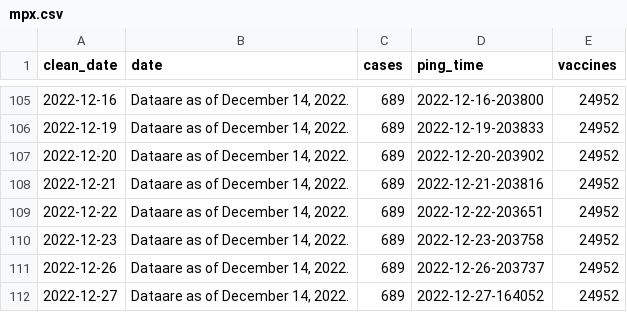
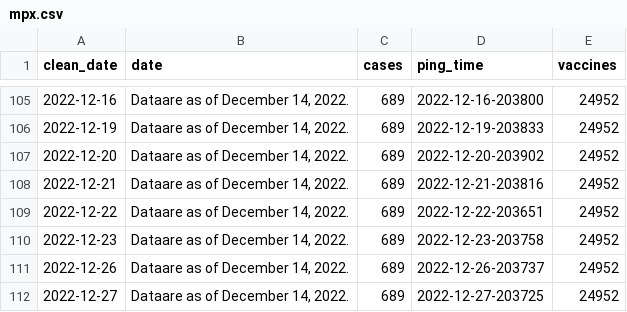
Before and after one commit to wf-id/nc-mpx, a CSV file: data/mpx.csv, drawn as a sheet; only a part is shown, gaps mark what is left out.

```diff
--- a/data/mpx.csv
+++ b/data/mpx.csv
@@ -111,2 +111,2 @@ clean_date,date,cases,ping_time,vaccines
 2022-12-26,"Dataare as of December 14, 2022.",689,2022-12-26-203737,24952
-2022-12-27,"Dataare as of December 14, 2022.",689,2022-12-27-164052,24952
+2022-12-27,"Dataare as of December 14, 2022.",689,2022-12-27-203725,24952
```
Also changed, not shown: 1 other file.
